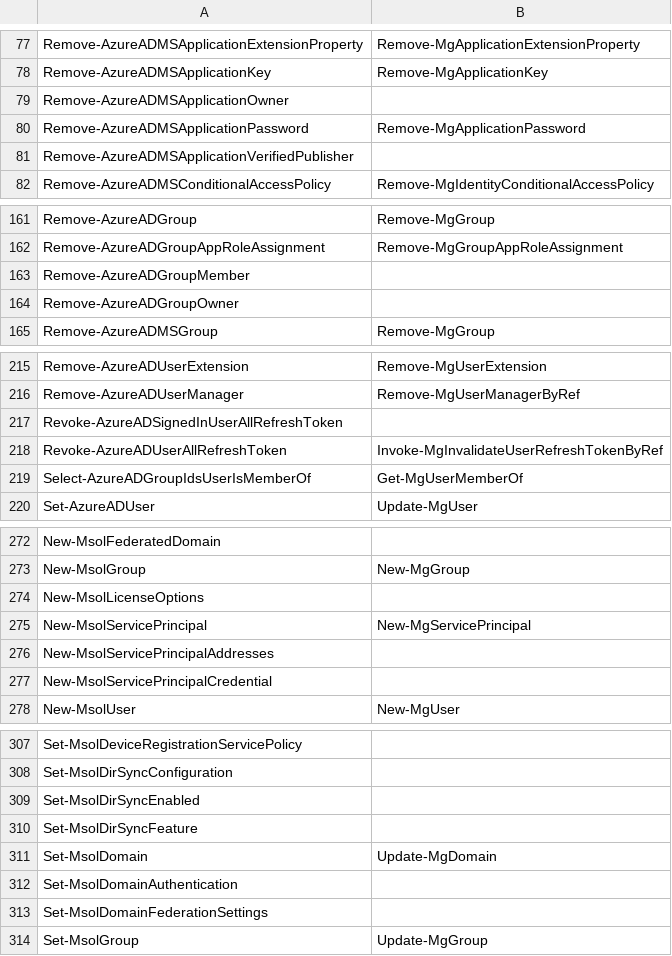
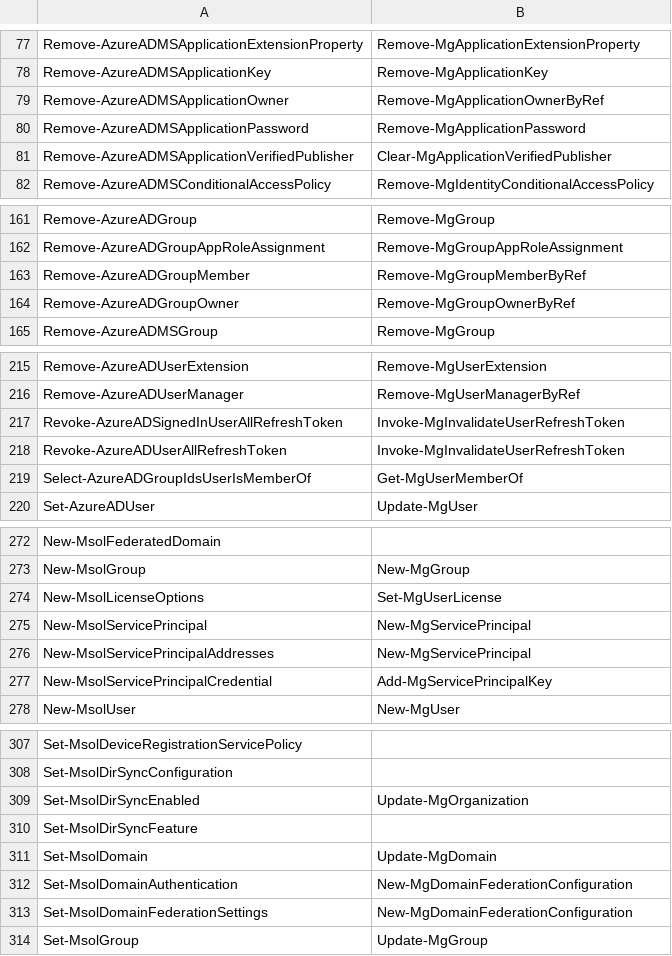
Before and after one commit to merill/graphpsconverter, a CSV file: src/GraphPsConverter/GraphPsConverter.Core/Data/DocCommandMap.csv, drawn as a sheet; only a part is shown, gaps mark what is left out; the diff covers the shown part only.

```diff
--- a/src/GraphPsConverter/GraphPsConverter.Core/Data/DocCommandMap.csv
+++ b/src/GraphPsConverter/GraphPsConverter.Core/Data/DocCommandMap.csv
@@ -78,5 +78,5 @@ Remove-AzureADMSApplicationExtensionProperty,Remove-MgApplicationExtensionProper
 Remove-AzureADMSApplicationKey,Remove-MgApplicationKey
-Remove-AzureADMSApplicationOwner,
+Remove-AzureADMSApplicationOwner,Remove-MgApplicationOwnerByRef
 Remove-AzureADMSApplicationPassword,Remove-MgApplicationPassword
-Remove-AzureADMSApplicationVerifiedPublisher,
+Remove-AzureADMSApplicationVerifiedPublisher,Clear-MgApplicationVerifiedPublisher
 Remove-AzureADMSConditionalAccessPolicy,Remove-MgIdentityConditionalAccessPolicy
@@ -162,4 +162,4 @@ Remove-AzureADGroup,Remove-MgGroup
 Remove-AzureADGroupAppRoleAssignment,Remove-MgGroupAppRoleAssignment
-Remove-AzureADGroupMember,
-Remove-AzureADGroupOwner,
+Remove-AzureADGroupMember,Remove-MgGroupMemberByRef
+Remove-AzureADGroupOwner,Remove-MgGroupOwnerByRef
 Remove-AzureADMSGroup,Remove-MgGroup
@@ -216,4 +216,4 @@ Remove-AzureADUserExtension,Remove-MgUserExtension
 Remove-AzureADUserManager,Remove-MgUserManagerByRef
-Revoke-AzureADSignedInUserAllRefreshToken,
-Revoke-AzureADUserAllRefreshToken,Invoke-MgInvalidateUserRefreshTokenByRef
+Revoke-AzureADSignedInUserAllRefreshToken,Invoke-MgInvalidateUserRefreshToken
+Revoke-AzureADUserAllRefreshToken,Invoke-MgInvalidateUserRefreshToken
 Select-AzureADGroupIdsUserIsMemberOf,Get-MgUserMemberOf
@@ -273,6 +273,6 @@ New-MsolFederatedDomain,
 New-MsolGroup,New-MgGroup
-New-MsolLicenseOptions,
+New-MsolLicenseOptions,Set-MgUserLicense
 New-MsolServicePrincipal,New-MgServicePrincipal
-New-MsolServicePrincipalAddresses,
-New-MsolServicePrincipalCredential,
+New-MsolServicePrincipalAddresses,New-MgServicePrincipal
+New-MsolServicePrincipalCredential,Add-MgServicePrincipalKey
 New-MsolUser,New-MgUser
@@ -308,7 +308,7 @@ Set-MsolDeviceRegistrationServicePolicy,
 Set-MsolDirSyncConfiguration,
-Set-MsolDirSyncEnabled,
+Set-MsolDirSyncEnabled,Update-MgOrganization
 Set-MsolDirSyncFeature,
 Set-MsolDomain,Update-MgDomain
-Set-MsolDomainAuthentication,
-Set-MsolDomainFederationSettings,
+Set-MsolDomainAuthentication,New-MgDomainFederationConfiguration
+Set-MsolDomainFederationSettings,New-MgDomainFederationConfiguration
 Set-MsolGroup,Update-MgGroup
```
Also changed, not shown: 12 added rows and 27 edited cells elsewhere in this file, 3 other files.
